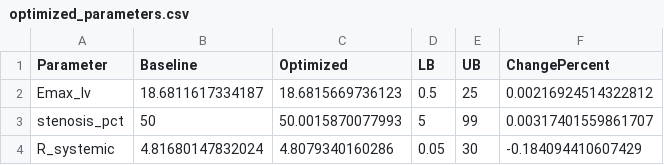
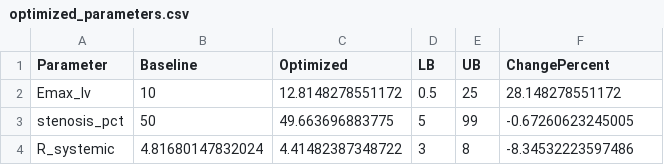
Before and after one commit to beanjeans/LPM-PDA, a CSV file: pda_lpm_patient 3/results/optimization/optimized_parameters.csv, drawn as a sheet.

```diff
--- a/pda_lpm_patient 3/results/optimization/optimized_parameters.csv
+++ b/pda_lpm_patient 3/results/optimization/optimized_parameters.csv
@@ -1,4 +1,4 @@
 Parameter,Baseline,Optimized,LB,UB,ChangePercent
-Emax_lv,18.6811617334187,18.6815669736123,0.5,25,0.00216924514322812
-stenosis_pct,50,50.0015870077993,5,99,0.00317401559861707
-R_systemic,4.81680147832024,4.8079340160286,0.05,30,-0.184094410607429
+Emax_lv,10,12.8148278551172,0.5,25,28.148278551172
+stenosis_pct,50,49.663696883775,5,99,-0.67260623245005
+R_systemic,4.81680147832024,4.41482387348722,3,8,-8.34532223597486
```
Also changed, not shown: pda_lpm_patient 3/results/optimization/objective_history.csv, 4 other files.
